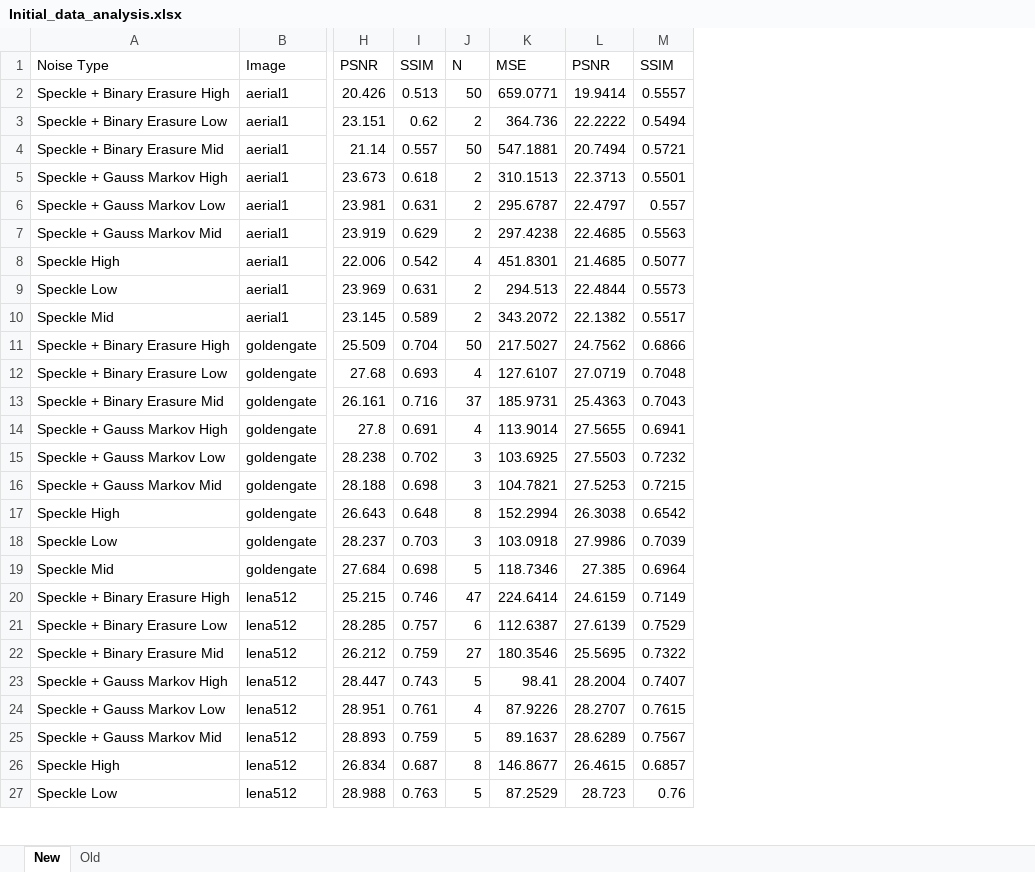
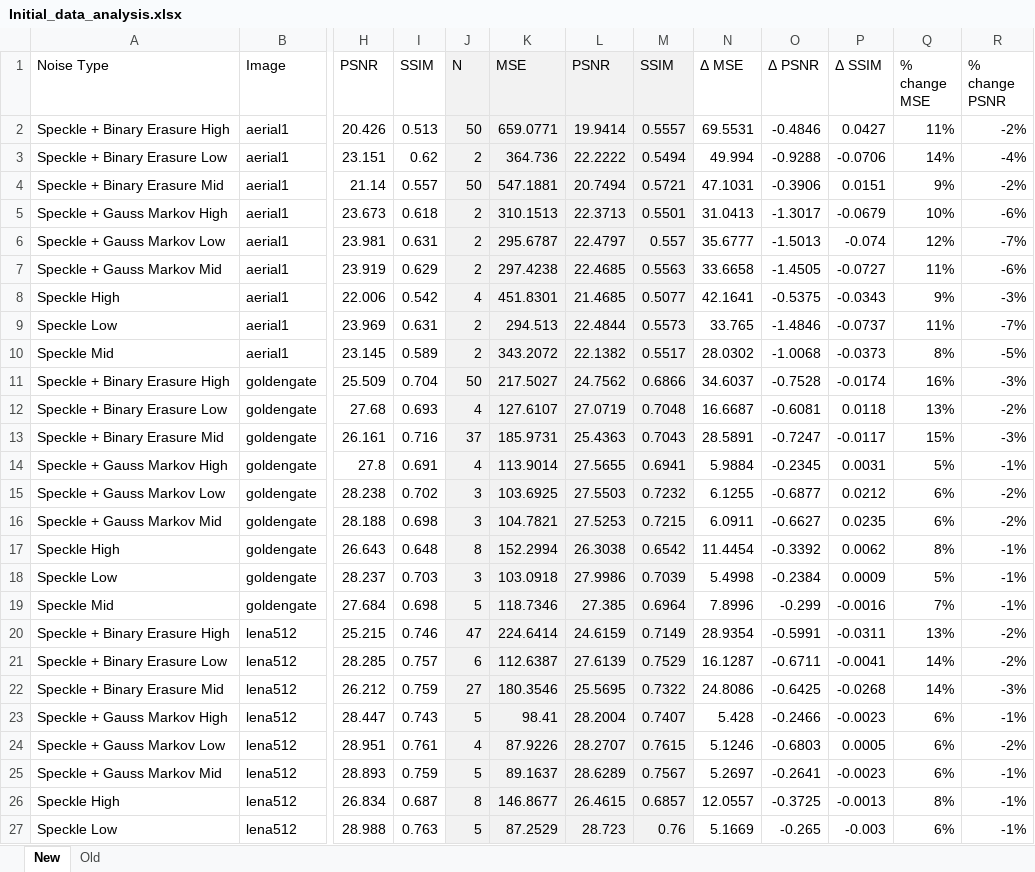
Before and after one commit to adanmoran/Polya_Restoration, an Excel workbook: matlab/scripts/optimal_log/Initial_data_analysis.xlsx, sheet New, drawn as a sheet; only a part is shown, gaps mark what is left out; values as stored, in another font and other column widths than the file's, no borders; the diff covers the shown part only; the diff names each change by its address in the sheet, - before the commit and + after, or states it on an @@ line.

Commit message:
Performed basic analysis

```diff
--- a/matlab/scripts/optimal_log/Initial_data_analysis.xlsx (sheet New)
+++ b/matlab/scripts/optimal_log/Initial_data_analysis.xlsx (sheet New)
+column N (Δ MSE), rows 2-27: 69.5531 | 49.994 | 47.1031 | 31.0413 | 35.6777 | 33.6658 | 42.1641 | 33.765 | 28.0302 | 34.6037 | 16.6687 | 28.5891 | 5.9884 | 6.1255 | 6.0911 | 11.4454 | 5.4998 | 7.8996 | 28.9354 | 16.1287 | 24.8086 | 5.428 | 5.1246 | 5.2697 | 12.0557 | 5.1669
+column O (Δ PSNR), rows 2-27: -0.4846 | -0.9288 | -0.3906 | -1.3017 | -1.5013 | -1.4505 | -0.5375 | -1.4846 | -1.0068 | -0.7528 | -0.6081 | -0.7247 | -0.2345 | -0.6877 | -0.6627 | -0.3392 | -0.2384 | -0.299 | -0.5991 | -0.6711 | -0.6425 | -0.2466 | -0.6803 | -0.2641 | -0.3725 | -0.265
+column P (Δ SSIM), rows 2-27: 0.0427 | -0.0706 | 0.0151 | -0.0679 | -0.074 | -0.0727 | -0.0343 | -0.0737 | -0.0373 | -0.0174 | 0.0118 | -0.0117 | 0.0031 | 0.0212 | 0.0235 | 0.0062 | 0.0009 | -0.0016 | -0.0311 | -0.0041 | -0.0268 | -0.0023 | 0.0005 | -0.0023 | -0.0013 | -0.003
+column Q (% change MSE), rows 2-27: 11% | 14% | 9% | 10% | 12% | 11% | 9% | 11% | 8% | 16% | 13% | 15% | 5% | 6% | 6% | 8% | 5% | 7% | 13% | 14% | 14% | 6% | 6% | 6% | 8% | 6%
+column R (% change PSNR), rows 2-27: -2% | -4% | -2% | -6% | -7% | -6% | -3% | -7% | -5% | -3% | -2% | -3% | -1% | -2% | -2% | -1% | -1% | -1% | -2% | -2% | -3% | -1% | -2% | -1% | -1% | -1%
-J1:M27 fill: none
+J1:M27 fill: #F2F2F2
```
Also changed, not shown: cell formats elsewhere in this sheet.
